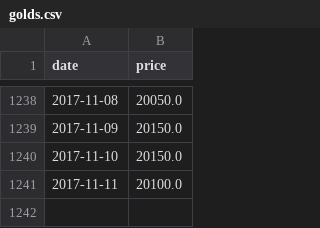
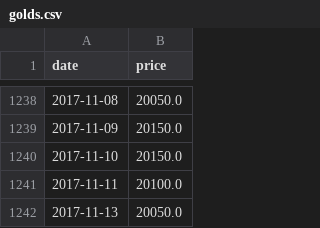
Before and after one commit to kittinan/predict-gold-price, a CSV file: golds.csv, drawn as a sheet; only a part is shown, gaps mark what is left out; the diff names each change by its address in the sheet, - before the commit and + after, or states it on an @@ line.

```diff
--- a/golds.csv
+++ b/golds.csv
+row 1242: 2017-11-13 | 20050.0
```
Also changed, not shown: predicted.csv, 1 other file.
